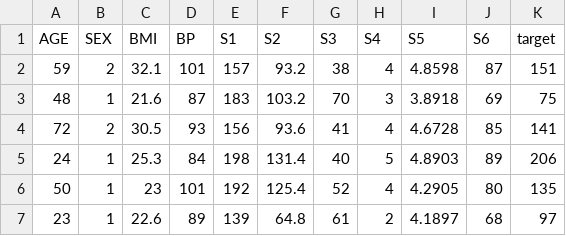
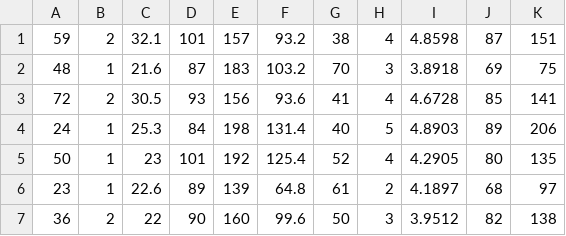
Before and after one commit to andyzt/myGboosting, a CSV file: testing/datasets/sklearn_diabetes/data.csv, drawn as a sheet; only a part is shown; the shorter side is filled out with more unchanged rows; the diff names each change by its address in the sheet, - before the commit and + after, or states it on an @@ line.

Commit message:
Separate column names from data

```diff
--- a/testing/datasets/sklearn_diabetes/data.csv
+++ b/testing/datasets/sklearn_diabetes/data.csv
-row 1: AGE | SEX | BMI | BP | S1 | S2 | S3 | S4 | S5 | S6 | target
```
Also changed, not shown: 4 other files.
